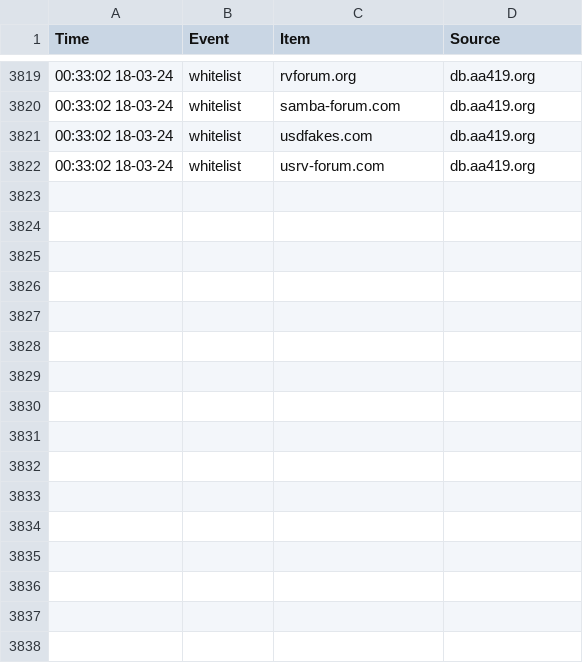
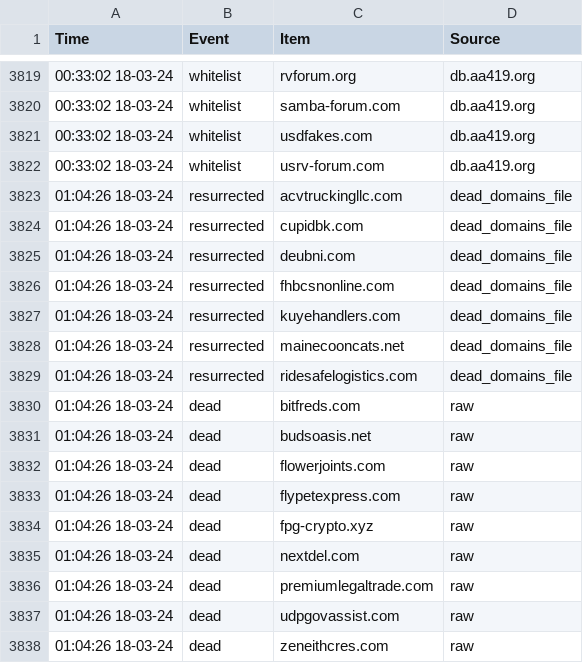
Before and after one commit to jarelllama/Scam-Blocklist, a CSV file: data/domain_log.csv, drawn as a sheet; only a part is shown, gaps mark what is left out.

Commit message:
Dead check

```diff
--- a/data/domain_log.csv
+++ b/data/domain_log.csv
@@ -3822 +3822,17 @@ Time,Event,Item,Source
 00:33:02 18-03-24,whitelist,usrv-forum.com,db.aa419.org
+01:04:26 18-03-24,resurrected,acvtruckingllc.com,dead_domains_file
+01:04:26 18-03-24,resurrected,cupidbk.com,dead_domains_file
+01:04:26 18-03-24,resurrected,deubni.com,dead_domains_file
+01:04:26 18-03-24,resurrected,fhbcsnonline.com,dead_domains_file
+01:04:26 18-03-24,resurrected,kuyehandlers.com,dead_domains_file
+01:04:26 18-03-24,resurrected,mainecooncats.net,dead_domains_file
+01:04:26 18-03-24,resurrected,ridesafelogistics.com,dead_domains_file
+01:04:26 18-03-24,dead,bitfreds.com,raw
+01:04:26 18-03-24,dead,budsoasis.net,raw
+01:04:26 18-03-24,dead,flowerjoints.com,raw
+01:04:26 18-03-24,dead,flypetexpress.com,raw
+01:04:26 18-03-24,dead,fpg-crypto.xyz,raw
+01:04:26 18-03-24,dead,nextdel.com,raw
+01:04:26 18-03-24,dead,premiumlegaltrade.com,raw
+01:04:26 18-03-24,dead,udpgovassist.com,raw
+01:04:26 18-03-24,dead,zeneithcres.com,raw
```
Also changed, not shown: 2 other files.
